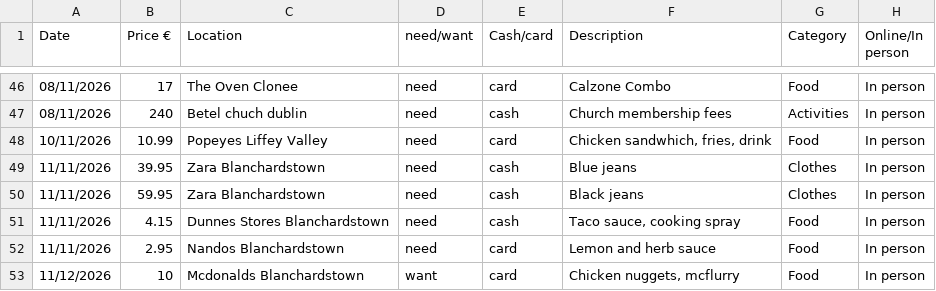
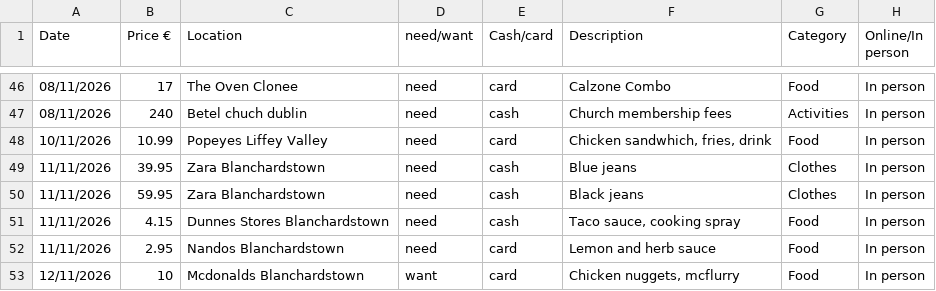
Before and after one commit to EmanuelVouciuc1/Data-Centric-Assignment, a CSV file: Excel Data/Data Centric Assignment Data.csv, drawn as a sheet; only a part is shown, gaps mark what is left out.

Commit message:
Update Data Centric Assignment Data.csv

```diff
--- a/Excel Data/Data Centric Assignment Data.csv
+++ b/Excel Data/Data Centric Assignment Data.csv
@@ -52,2 +52,2 @@
 11/11/2026,2.95,Nandos Blanchardstown,need,card,Lemon and herb sauce,Food,In person
-11/12/2026,10,Mcdonalds Blanchardstown,want,card,"Chicken nuggets, mcflurry",Food,In person
+12/11/2026,10,Mcdonalds Blanchardstown,want,card,"Chicken nuggets, mcflurry",Food,In person
```
